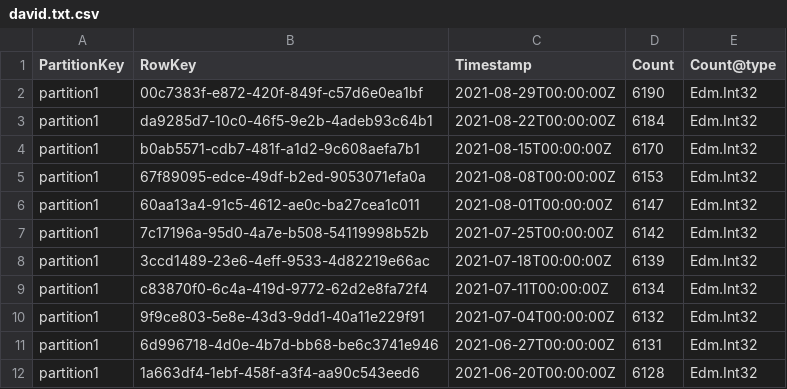
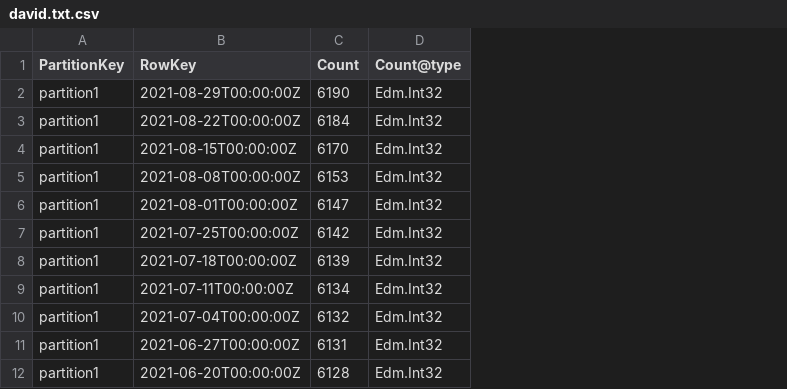
Before and after one commit to swharden/CodingBlocksUptime, a CSV file: dev/historical-data/david.txt.csv, drawn as a sheet; only a part is shown; removed rows and columns are numbered as before the commit, all else as after; the diff names each change by its address in the sheet, - before the commit and + after, or states it on an @@ line.

Commit message:
historical data: use timestamp as row key

```diff
--- a/dev/historical-data/david.txt.csv
+++ b/dev/historical-data/david.txt.csv
-column B (RowKey), rows 2-12: 00c7383f-e872-420f-849f-c57d6e0ea1bf | da9285d7-10c0-46f5-9e2b-4adeb93c64b1 | b0ab5571-cdb7-481f-a1d2-9c608aefa7b1 | 67f89095-edce-49df-b2ed-9053071efa0a | 60aa13a4-91c5-4612-ae0c-ba27cea1c011 | 7c17196a-95d0-4a7e-b508-54119998b52b | 3ccd1489-23e6-4eff-9533-4d82219e66ac | c83870f0-6c4a-419d-9772-62d2e8fa72f4 | 9f9ce803-5e8e-43d3-9dd1-40a11e229f91 | 6d996718-4d0e-4b7d-bb68-be6c3741e946 | 1a663df4-1ebf-458f-a3f4-aa90c543eed6
-B1: Timestamp
+B1: RowKey
```
Also changed, not shown: 1 other file.
